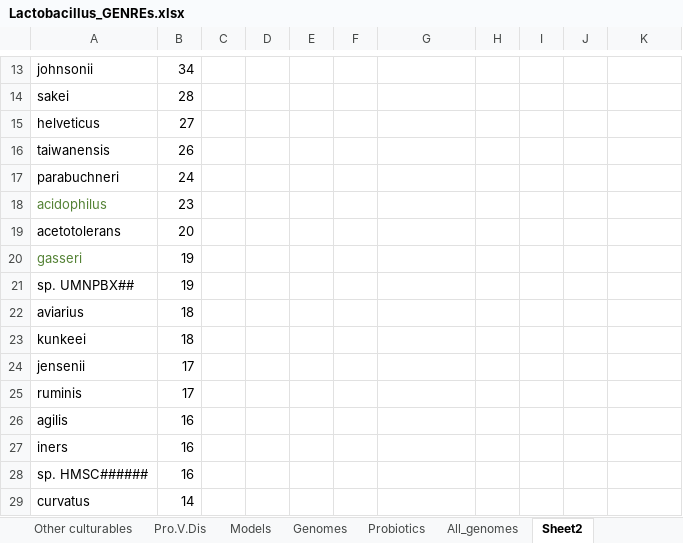
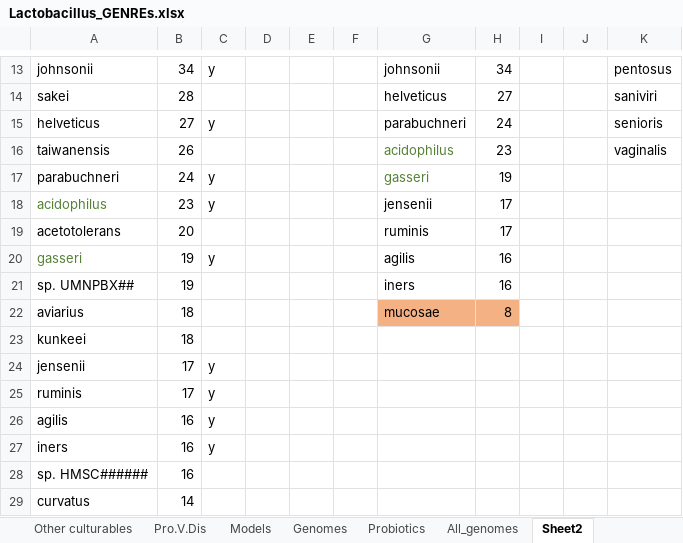
Before and after one commit to Tjmoutinho/Lactobacillus, an Excel workbook: Data/Lactobacillus_GENREs.xlsx, sheet Sheet2, drawn as a sheet; only a part is shown, gaps mark what is left out; values as stored, in another font and other column widths than the file's, no borders; the diff covers the shown part only; the diff names each change by its address in the sheet, - before the commit and + after, or states it on an @@ line.

```diff
--- a/Data/Lactobacillus_GENREs.xlsx (sheet Sheet2)
+++ b/Data/Lactobacillus_GENREs.xlsx (sheet Sheet2)
-C13: (empty)
+C13: y
-G13: (empty)
+G13: johnsonii
-H13: (empty)
+H13: 34
-K13: (empty)
+K13: pentosus
-G14: (empty)
+G14: helveticus
-H14: (empty)
+H14: 27
-K14: (empty)
+K14: saniviri
-C15: (empty)
+C15: y
-G15: (empty)
+G15: parabuchneri
-H15: (empty)
+H15: 24
-K15: (empty)
+K15: senioris
-G16: (empty)
+G16: acidophilus
-H16: (empty)
+H16: 23
-K16: (empty)
+K16: vaginalis
-C17:C18: (empty)
+C17:C18: y
-G17: (empty)
+G17: gasseri
-H17: (empty)
+H17: 19
-G18: (empty)
+G18: jensenii
-H18:H19: (empty)
+H18:H19: 17
-G19: (empty)
+G19: ruminis
-C20: (empty)
+C20: y
-G20: (empty)
+G20: agilis
-H20:H21: (empty)
+H20:H21: 16
-G21: (empty)
+G21: iners
-G22: (empty)
+G22: mucosae
-G22:H22 fill: none
+G22:H22 fill: #F4B183
-H22: (empty)
+H22: 8
-C24:C27: (empty)
+C24:C27: y
```
Also changed, not shown: 40 edited cells and cell formats elsewhere in this sheet, Data/PATRIC_genome_1508_with_meta.xlsx, 1 other file.
